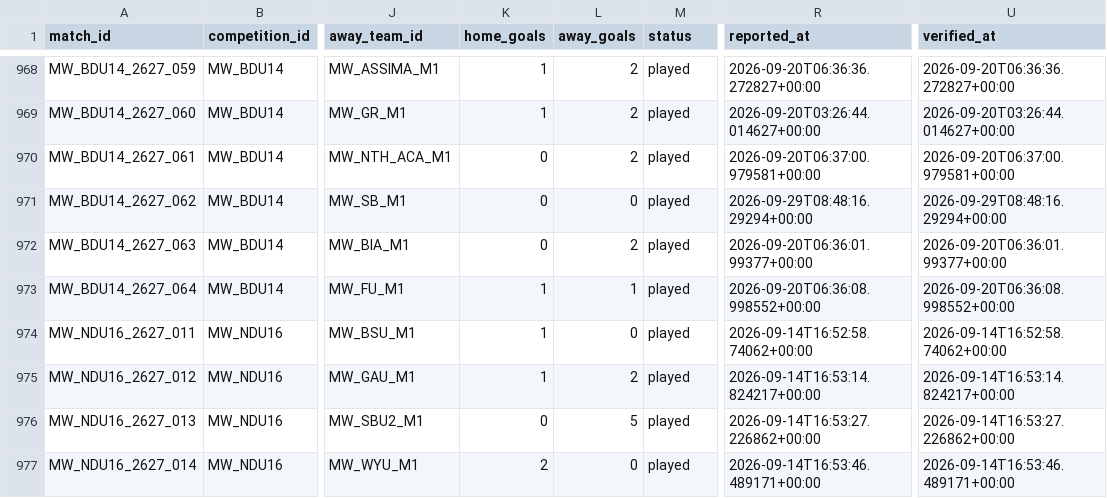
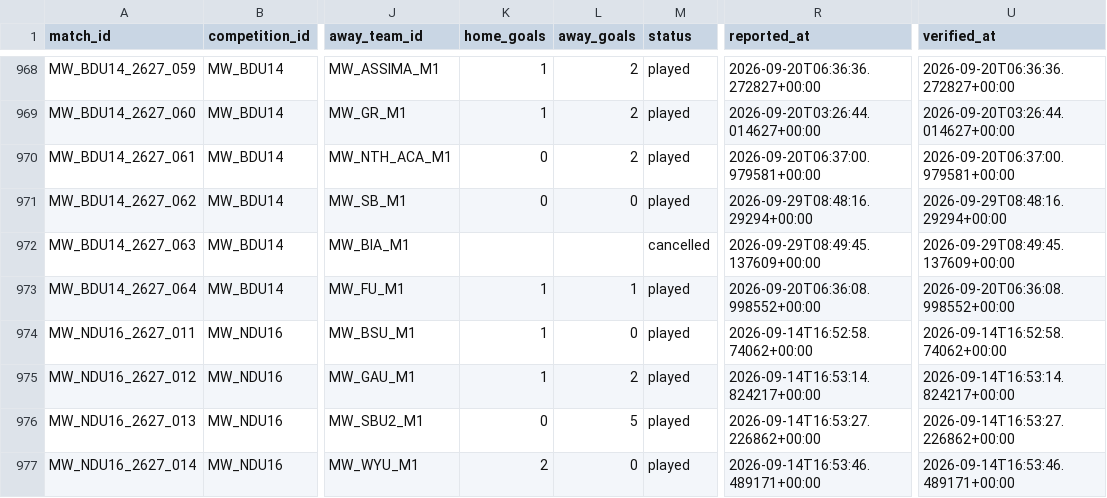
Before and after one commit to theboban5/fb-mw, a CSV file: data/canonical/matches.csv, drawn as a sheet; only a part is shown, gaps mark what is left out; the diff names each change by its address in the sheet, - before the commit and + after, or states it on an @@ line.

```diff
--- a/data/canonical/matches.csv
+++ b/data/canonical/matches.csv
-K972 (home_goals): 0
+K972 (home_goals): (empty)
-L972 (away_goals): 2
+L972 (away_goals): (empty)
-M972 (status): played
+M972 (status): cancelled
-R972 (reported_at): 2026-09-20T06:36:01.99377+00:00
+R972 (reported_at): 2026-09-29T08:49:45.137609+00:00
-U972 (verified_at): 2026-09-20T06:36:01.99377+00:00
+U972 (verified_at): 2026-09-29T08:49:45.137609+00:00
```
